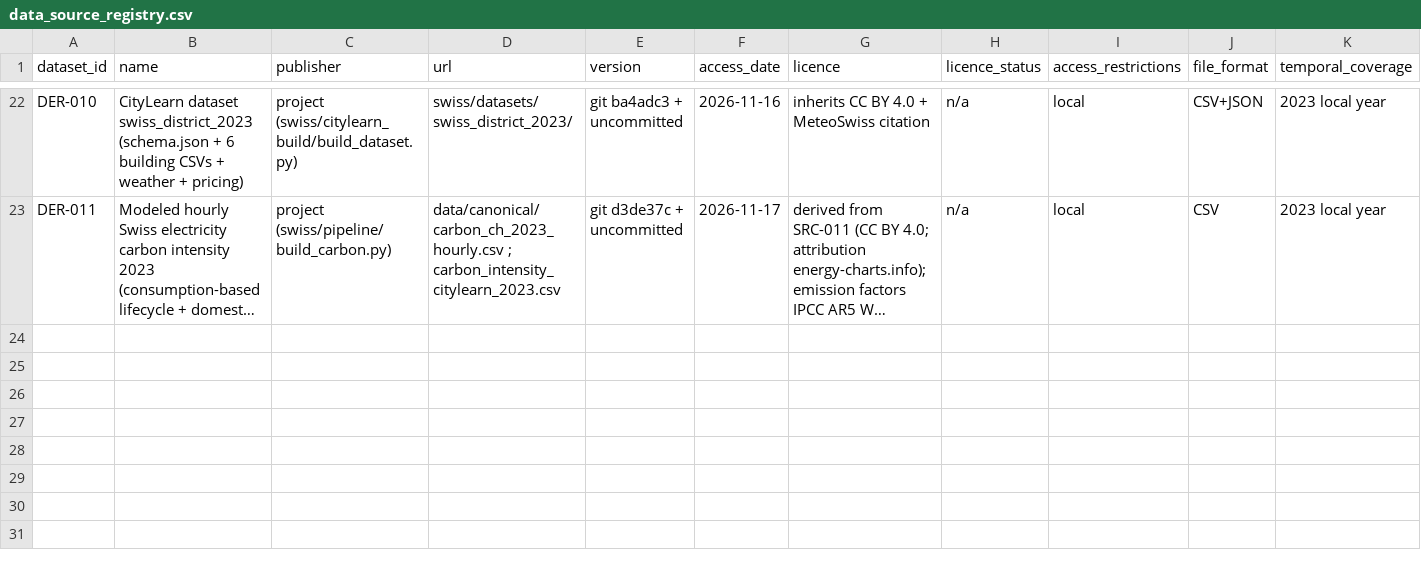
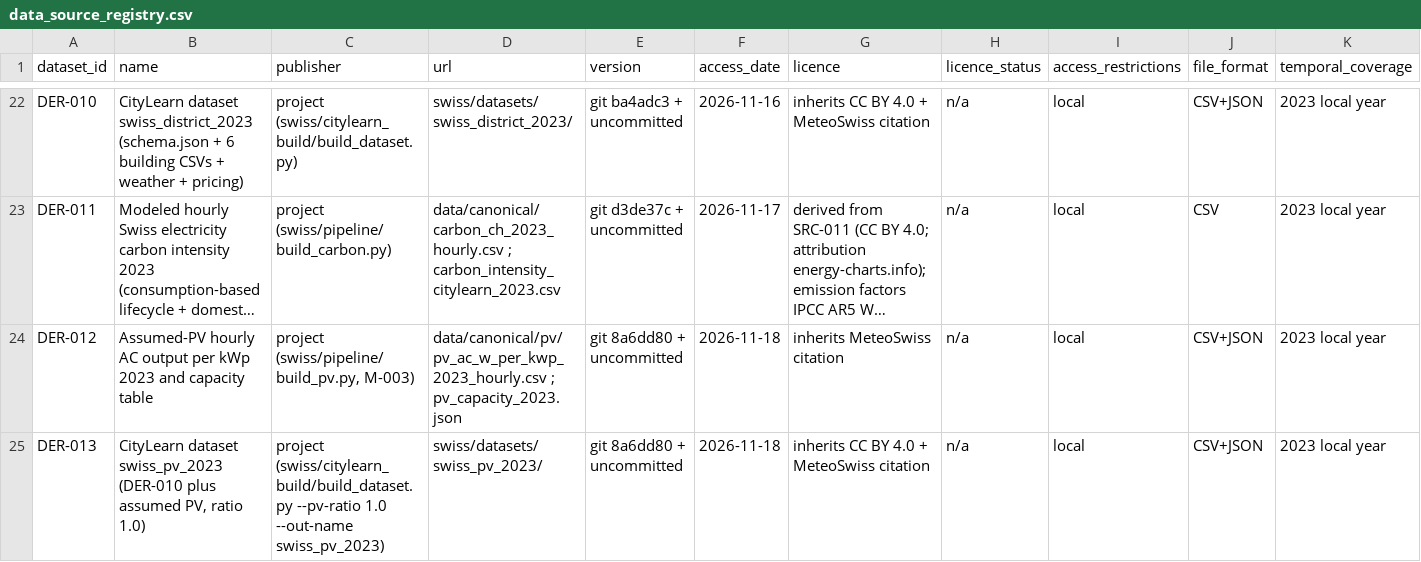
Before and after one commit to aidenfairman12/SuisseCL, a CSV file: docs/data/data_source_registry.csv, drawn as a sheet; only a part is shown, gaps mark what is left out; long unchanged cells end in …; rows hold the shown columns only; the diff names each change by its address in the sheet, - before the commit and + after, or states it on an @@ line.

```diff
--- a/docs/data/data_source_registry.csv
+++ b/docs/data/data_source_registry.csv
+row 24: DER-012 | Assumed-PV hourly AC output per kWp 2023 and capacity table | project (swiss/pipeline/build_pv.py, M-003) | data/canonical/pv/pv_ac_w_per_kwp_2023_hourly.csv ; pv_capacity_2023.json | git 8a6dd80 + uncommitted | 2026-11-18 | inherits MeteoSwiss citation | n/a | local | CSV+JSON | 2023 local year
+row 25: DER-013 | CityLearn dataset swiss_pv_2023 (DER-010 plus assumed PV, ratio 1.0) | project (swiss/citylearn_build/build_dataset.py --pv-ratio 1.0 --out-name swiss_pv_2023) | swiss/datasets/swiss_pv_2023/ | git 8a6dd80 + uncommitted | 2026-11-18 | inherits CC BY 4.0 + MeteoSwiss citation | n/a | local | CSV+JSON | 2023 local year
```
Also changed, not shown: docs/models/parameter_registry.csv, 26 other files.
